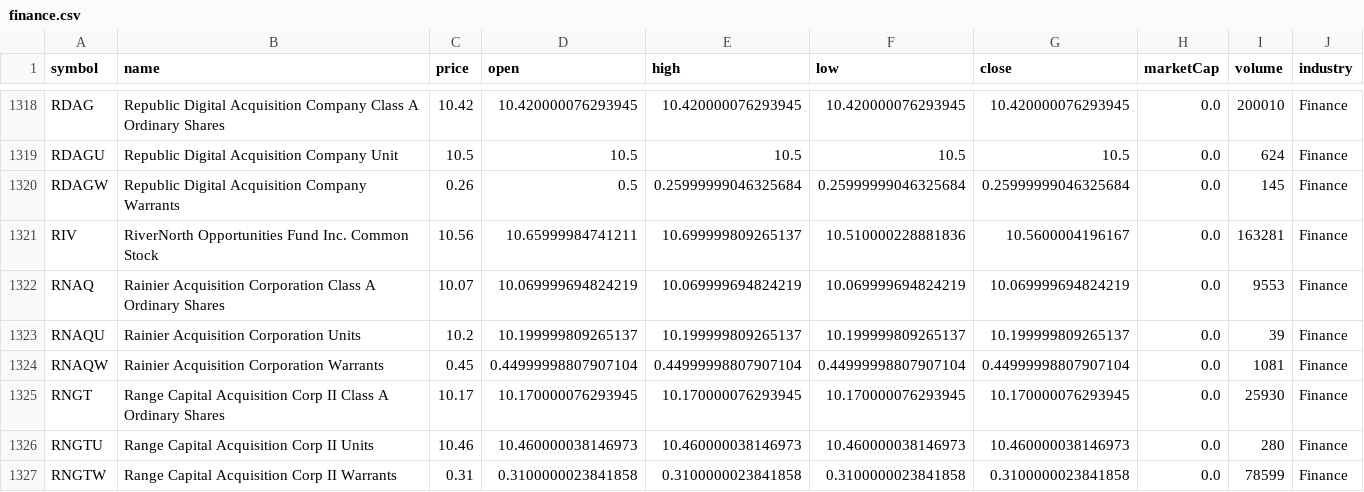
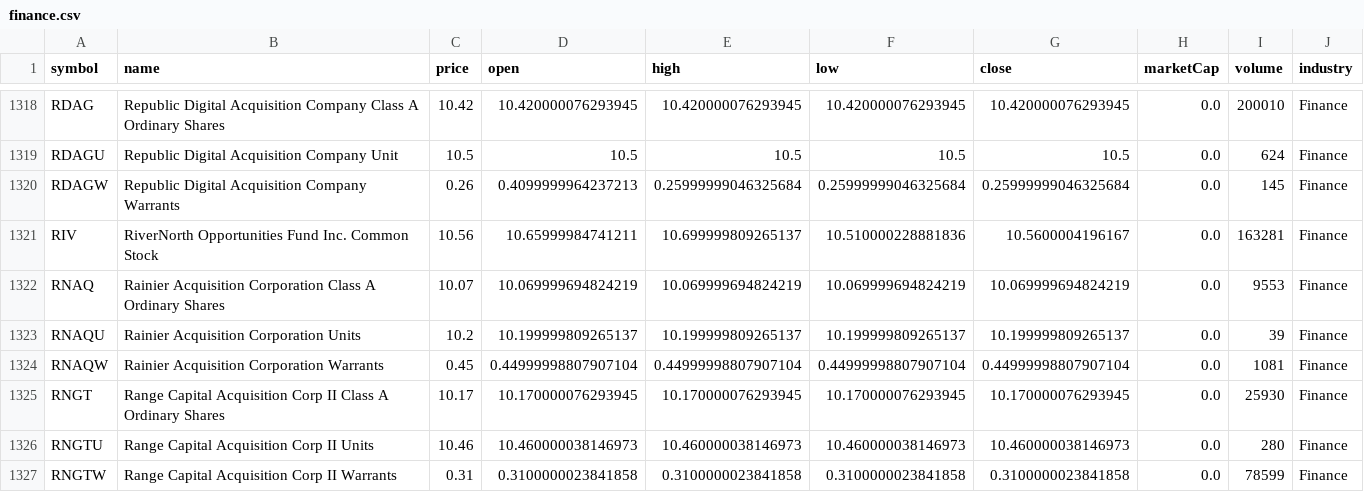
Before and after one commit to ozkanpakdil/top-us-stock-tickers, a CSV file: by_industry/finance.csv, drawn as a sheet; only a part is shown, gaps mark what is left out.

```diff
--- a/by_industry/finance.csv
+++ b/by_industry/finance.csv
@@ -1319,3 +1319,3 @@ RDAG,Republic Digital Acquisition Company Class A Ordinary Shares,10.42,10.42000
 RDAGU,Republic Digital Acquisition Company Unit,10.5,10.5,10.5,10.5,10.5,0.0,624,Finance
-RDAGW,Republic Digital Acquisition Company Warrants,0.26,0.5,0.25999999046325684,0.25999999046325684,0.25999999046325684,0.0,145,Finance
+RDAGW,Republic Digital Acquisition Company Warrants,0.26,0.4099999964237213,0.25999999046325684,0.25999999046325684,0.25999999046325684,0.0,145,Finance
 RIV,RiverNorth Opportunities Fund Inc. Common Stock,10.56,10.65999984741211,10.699999809265137,10.510000228881836,10.5600004196167,0.0,163281,Finance
```
Also changed, not shown: by_industry/technology.csv, by_industry/uncategorized.csv, 6 other files.
